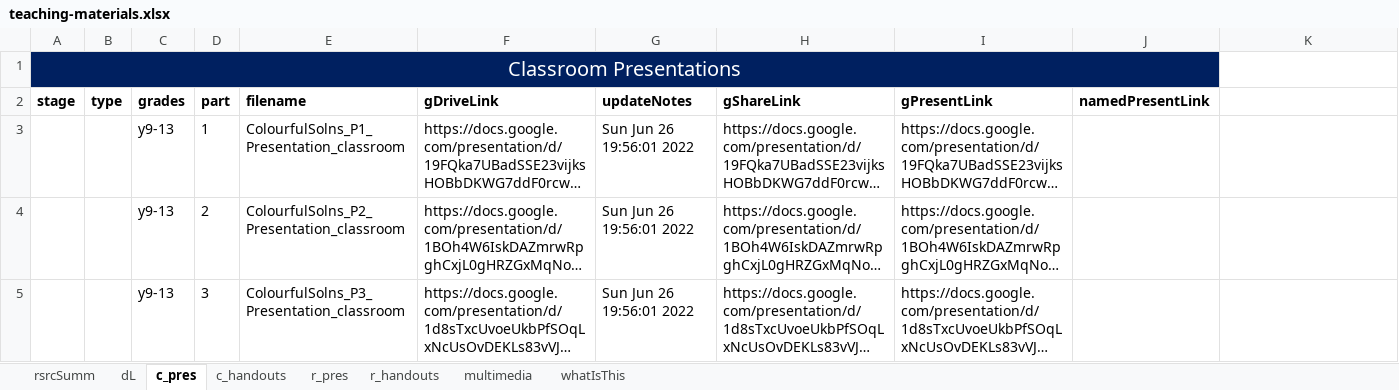
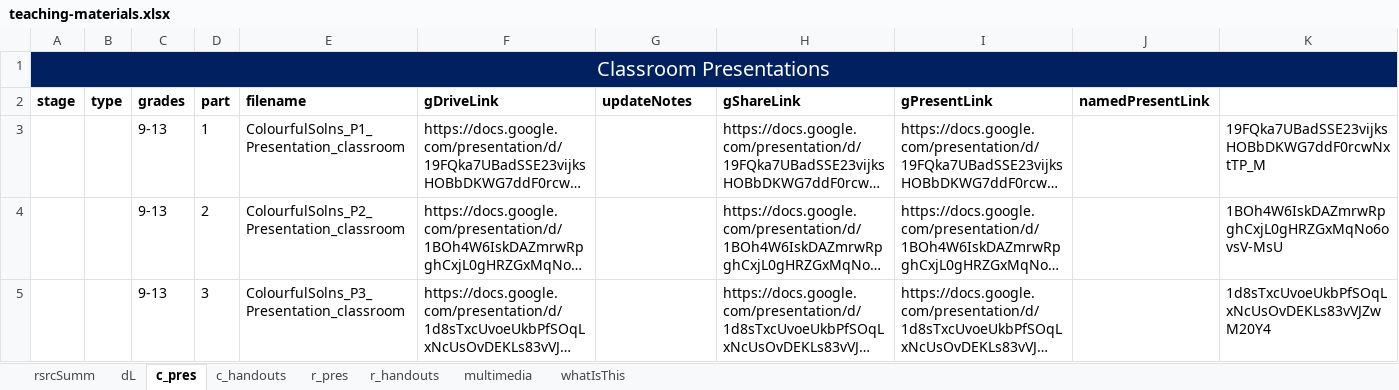
Before and after one commit to galacticpolymath/ColorfulSolns_en-US, an Excel workbook: meta/teaching-materials.xlsx, sheet c_pres, drawn as a sheet; long unchanged cells end in …; values as stored, in another font and other column widths than the file's, no borders; charts and pictures and conditional formats not drawn; the diff names each change by its address in the sheet, - before the commit and + after, or states it on an @@ line.

```diff
--- a/meta/teaching-materials.xlsx (sheet c_pres)
+++ b/meta/teaching-materials.xlsx (sheet c_pres)
-A1:J1 merged
+A1:K1 merged
-C3:C5 (grades): y9-13
+C3:C5 (grades): 9-13
-G3:G5 (updateNotes): Sun Jun 26 19:56:01 2022
+G3:G5 (updateNotes): (empty)
-K3: (empty)
+K3: 19FQka7UBadSSE23vijksHOBbDKWG7ddF0rcwNxtTP_M
-K4: (empty)
+K4: 1BOh4W6IskDAZmrwRpghCxjL0gHRZGxMqNo6ovsV-MsU
-K5: (empty)
+K5: 1d8sTxcUvoeUkbPfSOqLxNcUsOvDEKLs83vVJZwM20Y4
```
Also changed, not shown: sheet c_handouts, sheet dL, meta/procedure_GSheetsOnly.xlsx, 6 other files.
